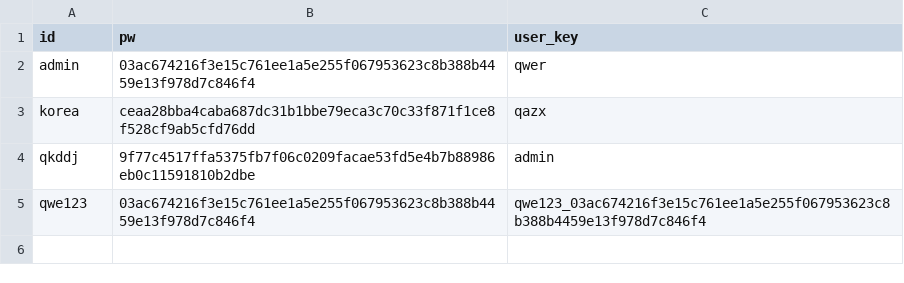
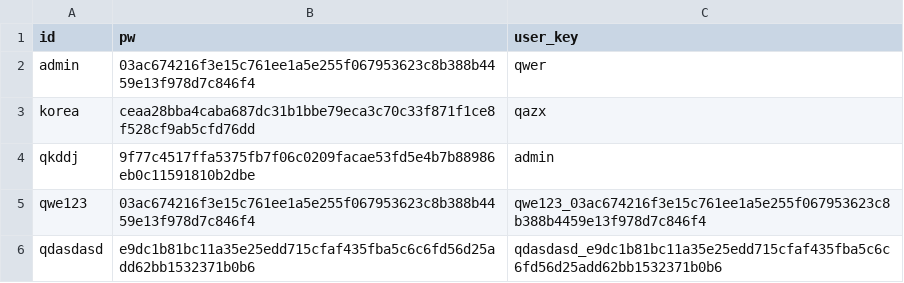
Before and after one commit to qkddj/c_project_code, a CSV file: server/c_project_data.csv, drawn as a sheet.

```diff
--- a/server/c_project_data.csv
+++ b/server/c_project_data.csv
@@ -5 +5,2 @@ qkddj,9f77c4517ffa5375fb7f06c0209facae53fd5e4b7b88986eb0c11591810b2dbe,admin
 qwe123,03ac674216f3e15c761ee1a5e255f067953623c8b388b4459e13f978d7c846f4,qwe123_03ac674216f3e15c761ee1a5e255f067953623c8b388b4459e13f978d7c846f4
+qdasdasd,e9dc1b81bc11a35e25edd715cfaf435fba5c6c6fd56d25add62bb1532371b0b6,qdasdasd_e9dc1b81bc11a35e25edd715cfaf435fba5c6c6fd56d25add62bb1532371b0b6
```
Also changed, not shown: 3 other files.
